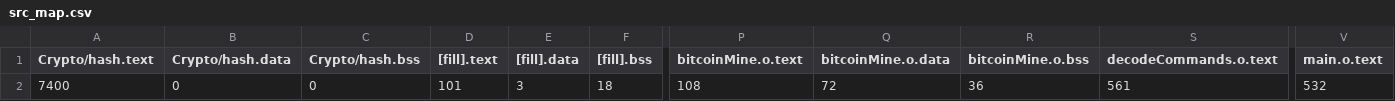
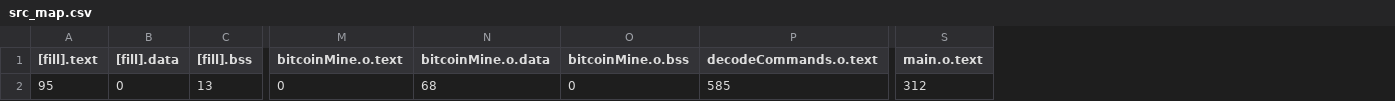
Before and after one commit to martinferianc/EmbeddedSystems-EIE3, a CSV file: Coursework 2/src/BUILD/NUCLEO_F303K8/GCC_ARM/src_map.csv, drawn as a sheet; only a part is shown, gaps mark what is left out; removed rows and columns are numbered as before the commit, all else as after; the diff covers the shown part only; the diff names each change by its address in the sheet, - before the commit and + after, or states it on an @@ line.

```diff
--- a/Coursework 2/src/BUILD/NUCLEO_F303K8/GCC_ARM/src_map.csv
+++ b/Coursework 2/src/BUILD/NUCLEO_F303K8/GCC_ARM/src_map.csv
-column A (Crypto/hash.text), row 2: 7400
-column B (Crypto/hash.data), row 2: 0
-column C (Crypto/hash.bss), row 2: 0
-A2 ([fill].text): 101
+A2 ([fill].text): 95
-B2 ([fill].data): 3
+B2 ([fill].data): 0
-C2 ([fill].bss): 18
+C2 ([fill].bss): 13
-M2 (bitcoinMine.o.text): 108
+M2 (bitcoinMine.o.text): 0
-N2 (bitcoinMine.o.data): 72
+N2 (bitcoinMine.o.data): 68
-O2 (bitcoinMine.o.bss): 36
+O2 (bitcoinMine.o.bss): 0
-P2 (decodeCommands.o.text): 561
+P2 (decodeCommands.o.text): 585
-S2 (main.o.text): 532
+S2 (main.o.text): 312
```
Also changed, not shown: 11 edited cells elsewhere in this file, 13 other files.
